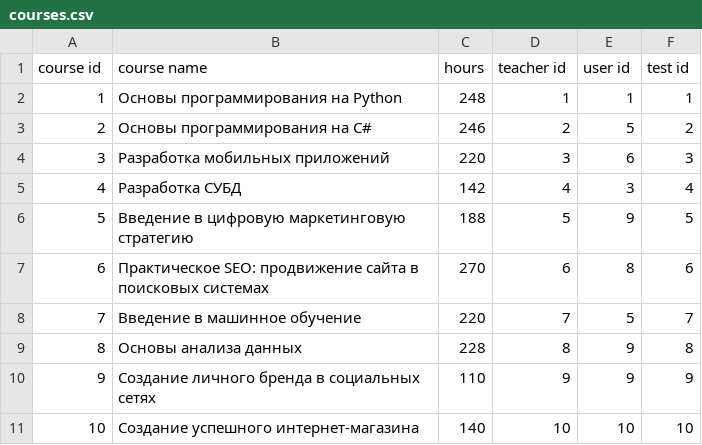
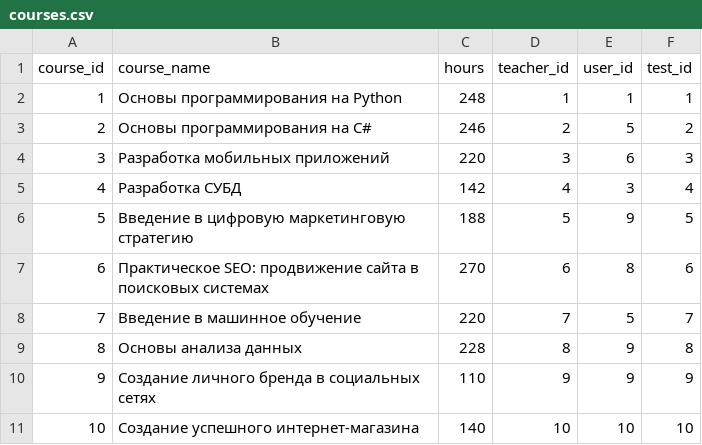
Before and after one commit to LisKH/practice-11, a CSV file: courses.csv, drawn as a sheet; the diff names each change by its address in the sheet, - before the commit and + after, or states it on an @@ line.

```diff
--- a/courses.csv
+++ b/courses.csv
-A1: course id
+A1: course_id
-B1: course name
+B1: course_name
-D1: teacher id
+D1: teacher_id
-E1: user id
+E1: user_id
-F1: test id
+F1: test_id
```
Also changed, not shown: lesson.csv.
